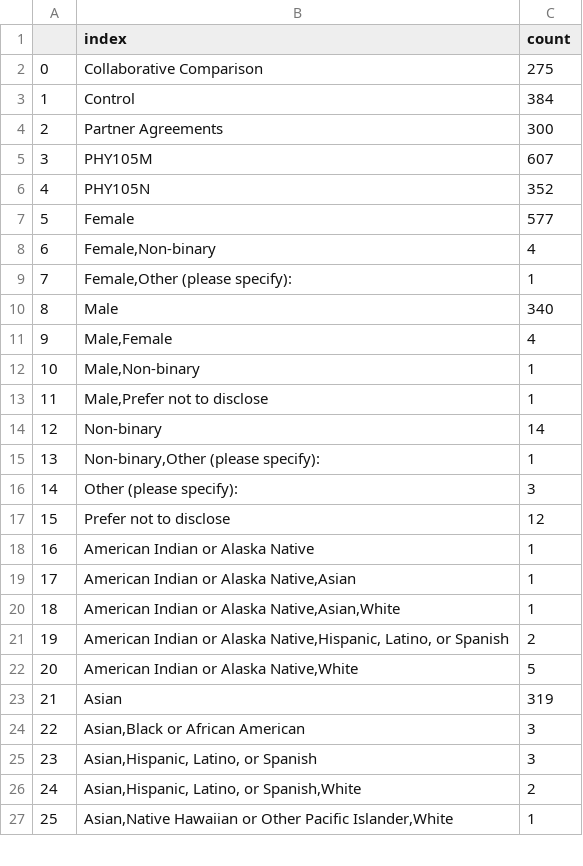
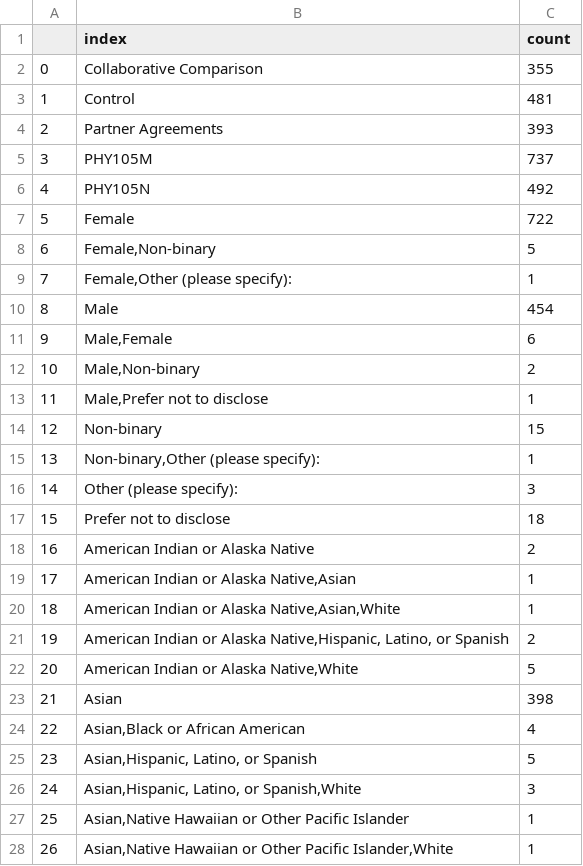
Before and after one commit to Pontigre/PER_analysis, a CSV file: ExportedFiles/Sage_Counts1.csv, drawn as a sheet; only a part is shown; addresses are those after the commit; the diff covers the shown part only; the diff names each change by its address in the sheet, - before the commit and + after, or states it on an @@ line.

```diff
--- a/ExportedFiles/Sage_Counts1.csv
+++ b/ExportedFiles/Sage_Counts1.csv
-C2 (count): 275
+C2 (count): 355
-C3 (count): 384
+C3 (count): 481
-C4 (count): 300
+C4 (count): 393
-C5 (count): 607
+C5 (count): 737
-C6 (count): 352
+C6 (count): 492
-C7 (count): 577
+C7 (count): 722
-C8 (count): 4
+C8 (count): 5
-C10 (count): 340
+C10 (count): 454
-C11 (count): 4
+C11 (count): 6
-C12 (count): 1
+C12 (count): 2
-C14 (count): 14
+C14 (count): 15
-C17 (count): 12
+C17 (count): 18
-C18 (count): 1
+C18 (count): 2
-C23 (count): 319
+C23 (count): 398
-C24 (count): 3
+C24 (count): 4
-C25 (count): 3
+C25 (count): 5
-C26 (count): 2
+C26 (count): 3
+row 27: 25 | Asian,Native Hawaiian or Other Pacific Islander | 1
@@ column A renumbered from row 28 down @@
```
Also changed, not shown: 2 added rows and 20 edited cells elsewhere in this file, ExportedFiles/SAGE_CFA.csv, ExportedFiles/SAGE_CorrM.csv, 23 other files.
